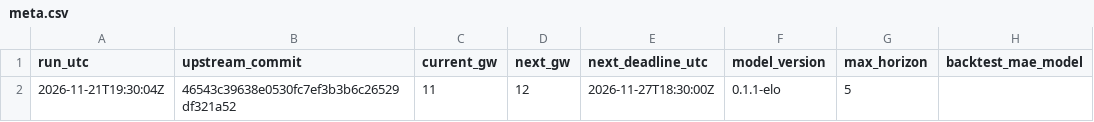
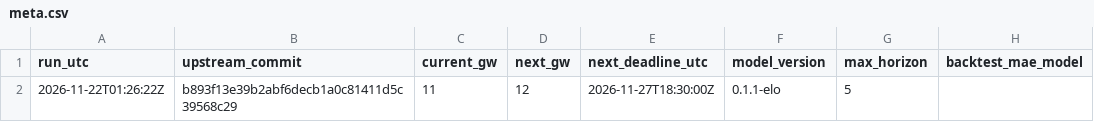
Before and after one commit to Joshc386/fpl-xp-model, a CSV file: outputs/meta.csv, drawn as a sheet; only a part is shown; the diff names each change by its address in the sheet, - before the commit and + after, or states it on an @@ line.

```diff
--- a/outputs/meta.csv
+++ b/outputs/meta.csv
-A2 (run_utc): 2026-11-21T19:30:04Z
+A2 (run_utc): 2026-11-22T01:26:22Z
-B2 (upstream_commit): 46543c39638e0530fc7ef3b3b6c26529df321a52
+B2 (upstream_commit): b893f13e39b2abf6decb1a0c81411d5c39568c29
```
Also changed, not shown: outputs/elo_ratings.csv, outputs/fixture_difficulty.csv, 1 other file.
